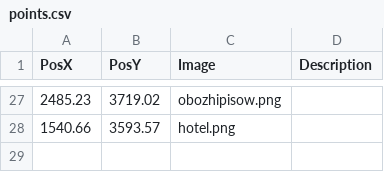
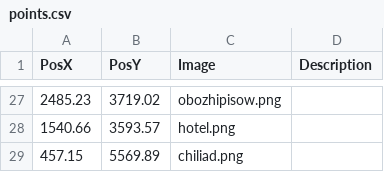
Before and after one commit to THEGizmoOfficial/Mapa, a CSV file: points.csv, drawn as a sheet; only a part is shown, gaps mark what is left out.

```diff
--- a/points.csv
+++ b/points.csv
@@ -28 +28,2 @@ PosX,PosY,Image,Description
 1540.66,3593.57,hotel.png
+457.15,5569.89,chiliad.png
```
Also changed, not shown: 1 other file.
